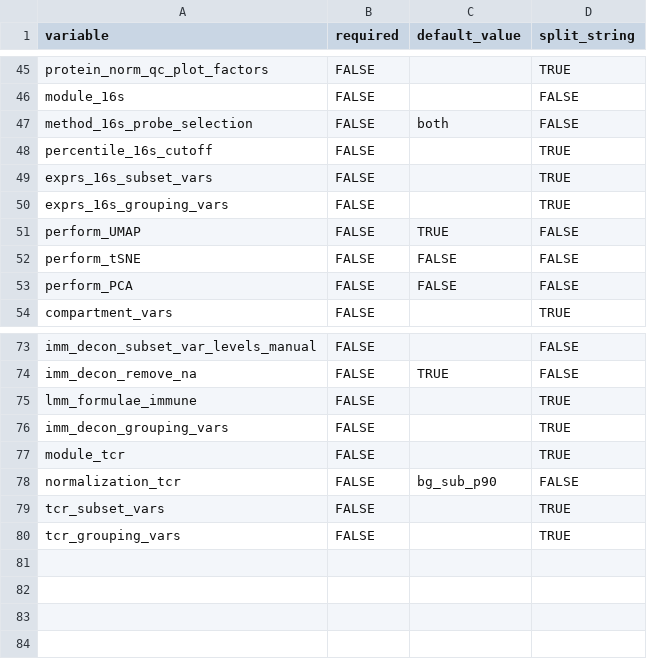
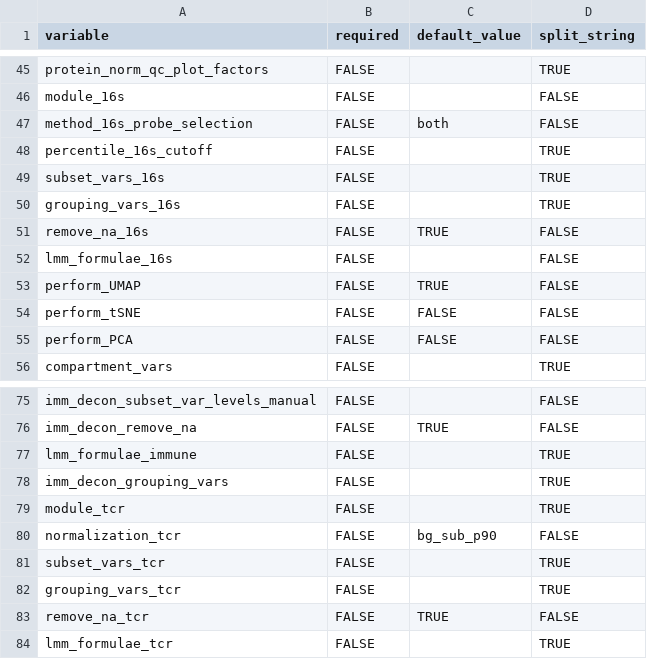
Before and after one commit to alonzowolfram/bisant-geo, a CSV file: config_variables.csv, drawn as a sheet; only a part is shown, gaps mark what is left out.

Commit message:
Added configuration variables for LMM for 16S and TCR analysis

```diff
--- a/config_variables.csv
+++ b/config_variables.csv
@@ -48,4 +48,6 @@ method_16s_probe_selection,FALSE,both,FALSE
 percentile_16s_cutoff,FALSE,,TRUE
-exprs_16s_subset_vars,FALSE,,TRUE
-exprs_16s_grouping_vars,FALSE,,TRUE
+subset_vars_16s,FALSE,,TRUE
+grouping_vars_16s,FALSE,,TRUE
+remove_na_16s,FALSE,TRUE,FALSE
+lmm_formulae_16s,FALSE,,FALSE
 perform_UMAP,FALSE,TRUE,FALSE
@@ -78,3 +80,5 @@ module_tcr,FALSE,,TRUE
 normalization_tcr,FALSE,bg_sub_p90,FALSE
-tcr_subset_vars,FALSE,,TRUE
-tcr_grouping_vars,FALSE,,TRUE
+subset_vars_tcr,FALSE,,TRUE
+grouping_vars_tcr,FALSE,,TRUE
+remove_na_tcr,FALSE,TRUE,FALSE
+lmm_formulae_tcr,FALSE,,TRUE
```
Also changed, not shown: 1 other file.
